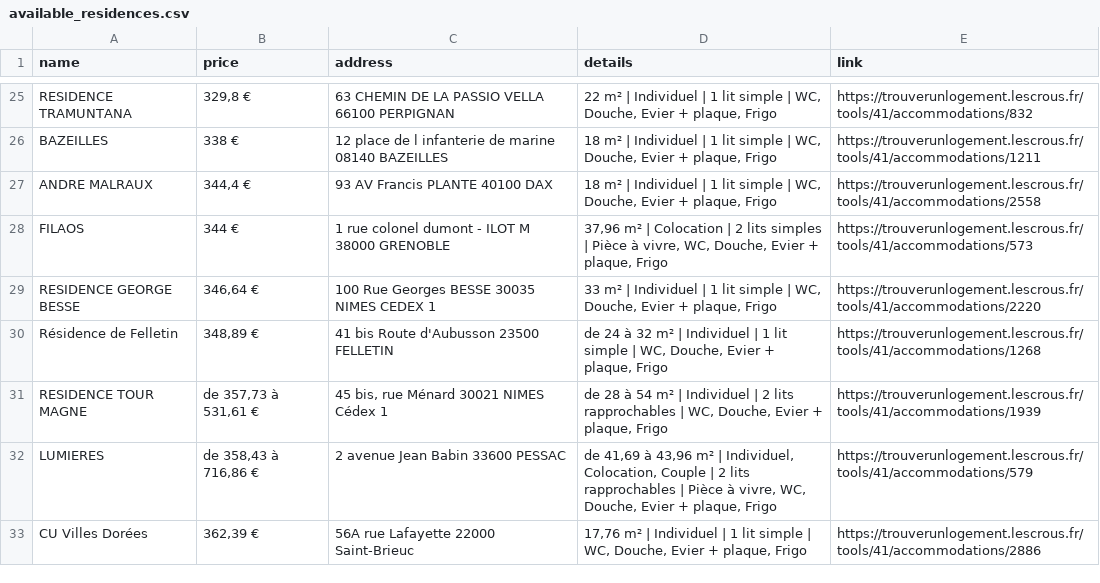
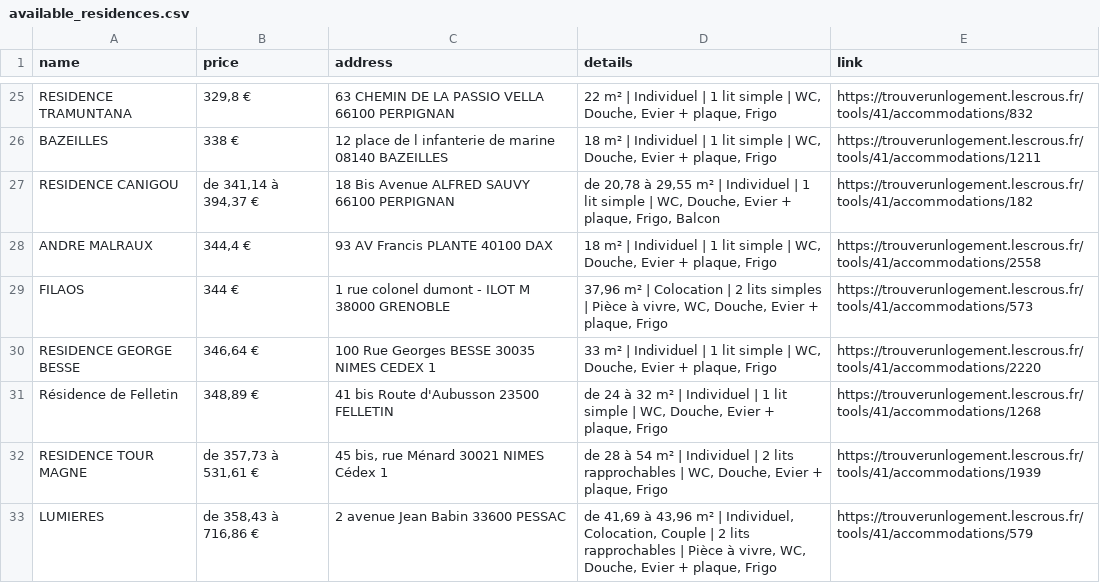
Before and after one commit to jabrane-me/crous-bot-notifier, a CSV file: available_residences.csv, drawn as a sheet; only a part is shown, gaps mark what is left out; the shorter side is filled out with more unchanged rows; the diff names each change by its address in the sheet, - before the commit and + after, or states it on an @@ line.

```diff
--- a/available_residences.csv
+++ b/available_residences.csv
+row 27: RESIDENCE CANIGOU | de 341,14 à 394,37 € | 18 Bis Avenue ALFRED SAUVY 66100 PERPIGNAN | de 20,78 à 29,55 m² | Individuel | 1 lit simple | WC, Douche, Evier + plaque, Frigo, Balcon | https://trouverunlogement.lescrous.fr/tools/41/accommodations/182
```
